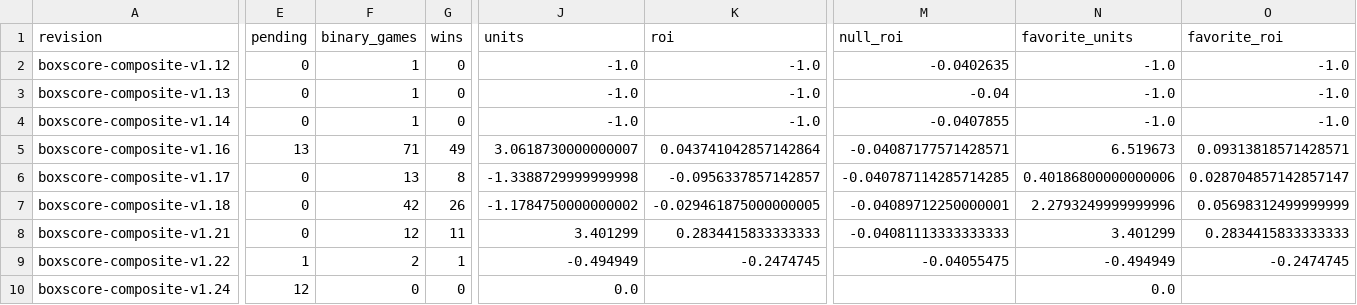
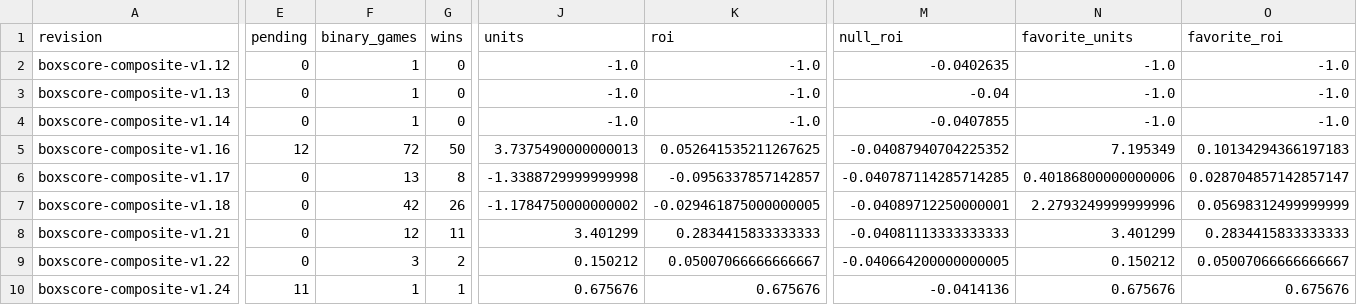
Before and after one commit to Dave356w/NFL-MODEL, a CSV file: data/latest/version_native.csv, drawn as a sheet; only a part is shown, gaps mark what is left out; the diff covers the shown part only; the diff names each change by its address in the sheet, - before the commit and + after, or states it on an @@ line.

```diff
--- a/data/latest/version_native.csv
+++ b/data/latest/version_native.csv
-E5 (pending): 13
+E5 (pending): 12
-F5 (binary_games): 71
+F5 (binary_games): 72
-G5 (wins): 49
+G5 (wins): 50
-J5 (units): 3.0618730000000007
+J5 (units): 3.7375490000000013
-K5 (roi): 0.043741042857142864
+K5 (roi): 0.052641535211267625
-M5 (null_roi): -0.04087177571428571
+M5 (null_roi): -0.04087940704225352
-N5 (favorite_units): 6.519673
+N5 (favorite_units): 7.195349
-O5 (favorite_roi): 0.09313818571428571
+O5 (favorite_roi): 0.10134294366197183
-E9 (pending): 1
+E9 (pending): 0
-F9 (binary_games): 2
+F9 (binary_games): 3
-G9 (wins): 1
+G9 (wins): 2
-J9 (units): -0.494949
+J9 (units): 0.150212
-K9 (roi): -0.2474745
+K9 (roi): 0.05007066666666667
-M9 (null_roi): -0.04055475
+M9 (null_roi): -0.040664200000000005
-N9 (favorite_units): -0.494949
+N9 (favorite_units): 0.150212
-O9 (favorite_roi): -0.2474745
+O9 (favorite_roi): 0.05007066666666667
-E10 (pending): 12
+E10 (pending): 11
-F10 (binary_games): 0
+F10 (binary_games): 1
-G10 (wins): 0
+G10 (wins): 1
-J10 (units): 0.0
+J10 (units): 0.675676
-K10 (roi): (empty)
+K10 (roi): 0.675676
-M10 (null_roi): (empty)
+M10 (null_roi): -0.0414136
-N10 (favorite_units): 0.0
+N10 (favorite_units): 0.675676
-O10 (favorite_roi): (empty)
+O10 (favorite_roi): 0.675676
```
Also changed, not shown: 14 edited cells elsewhere in this file, data/forward_ledger.csv, data/latest/ats_pricing_results.csv, 32 other files.
